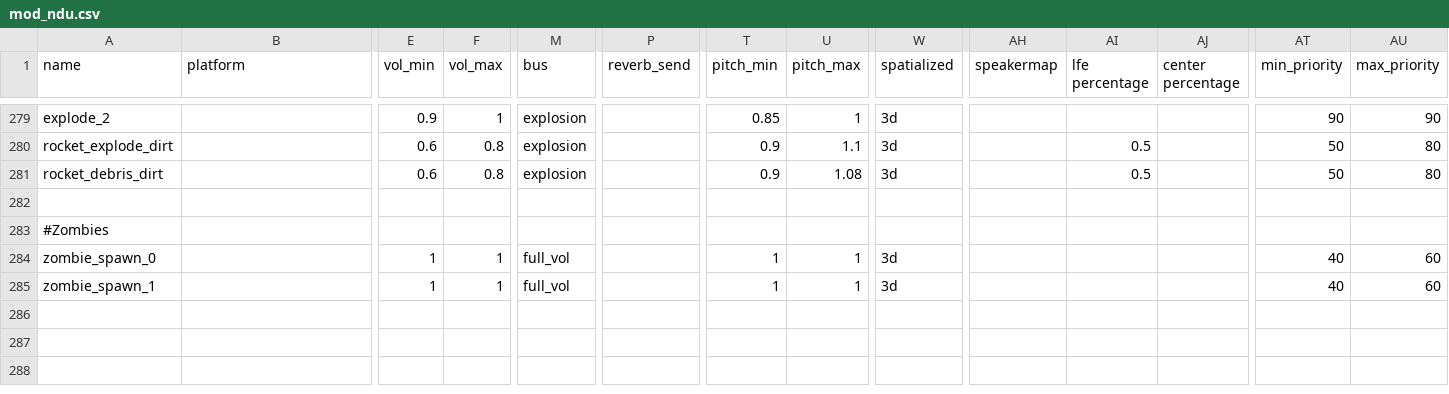
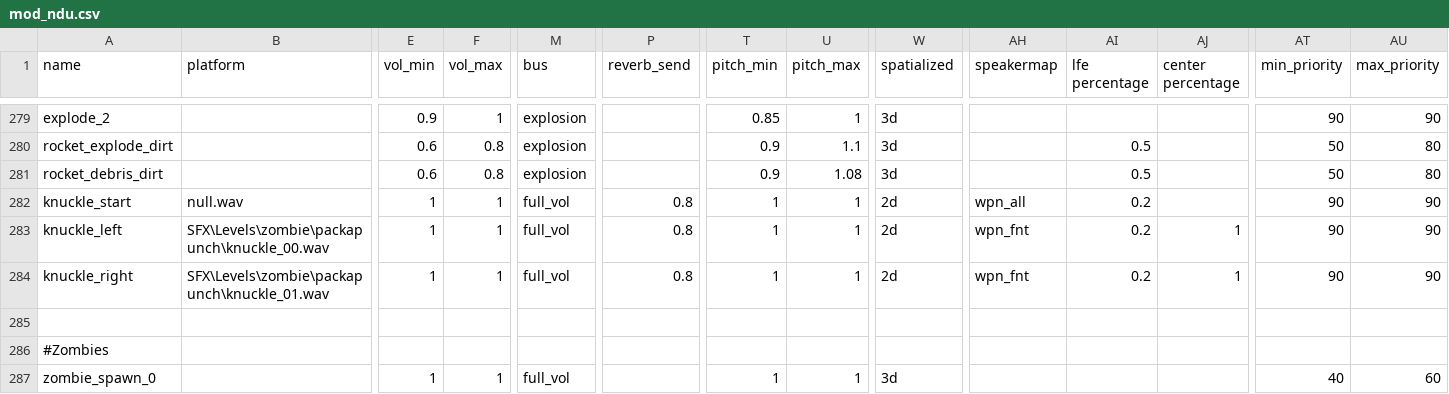
Before and after one commit to Keyware-Digital/NDU-Reloaded, a CSV file: soundaliases/mod_ndu.csv, drawn as a sheet; only a part is shown, gaps mark what is left out; the shorter side is filled out with more unchanged rows; rows hold the shown columns only; the diff names each change by its address in the sheet, - before the commit and + after, or states it on an @@ line.

Commit message:
sound prep, minor radio update, knuckle crack prep

```diff
--- a/soundaliases/mod_ndu.csv
+++ b/soundaliases/mod_ndu.csv
+row 282: knuckle_start | null.wav | 1 | 1 | full_vol | 0.8 | 1 | 1 | 2d | wpn_all | 0.2 |  | 90 | 90
+row 283: knuckle_left | SFX\Levels\zombie\packapunch\knuckle_00.wav | 1 | 1 | full_vol | 0.8 | 1 | 1 | 2d | wpn_fnt | 0.2 | 1 | 90 | 90
+row 284: knuckle_right | SFX\Levels\zombie\packapunch\knuckle_01.wav | 1 | 1 | full_vol | 0.8 | 1 | 1 | 2d | wpn_fnt | 0.2 | 1 | 90 | 90
```
Also changed, not shown: 5 other files.
